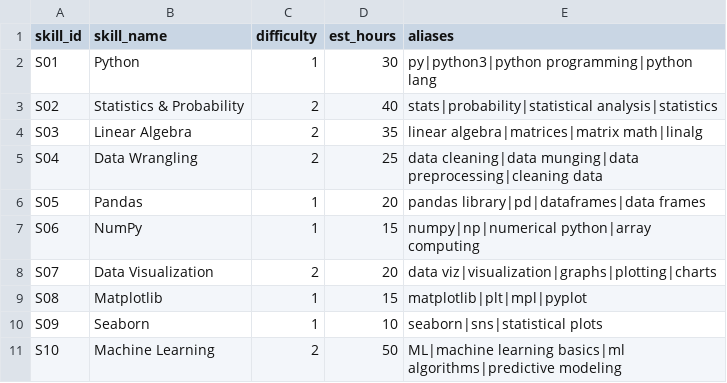
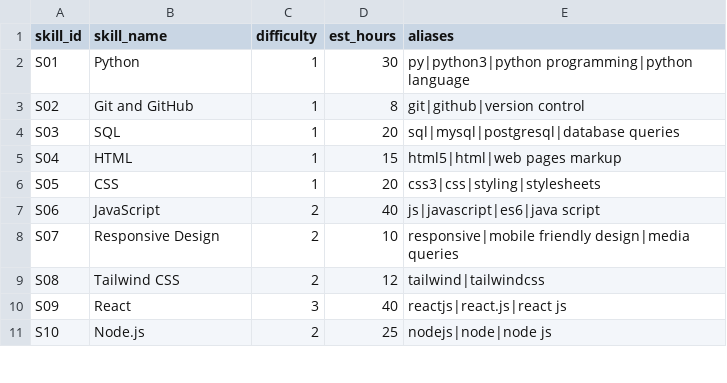
Before and after one commit to chetna2405/career-mentor, a CSV file: data/skills.csv, drawn as a sheet; only a part is shown; the diff covers the shown part only.

```diff
--- a/data/skills.csv
+++ b/data/skills.csv
@@ -1,11 +1,11 @@
 skill_id,skill_name,difficulty,est_hours,aliases
-S01,Python,1,30,"py|python3|python programming|python lang"
-S02,Statistics & Probability,2,40,"stats|probability|statistical analysis|statistics"
-S03,Linear Algebra,2,35,"linear algebra|matrices|matrix math|linalg"
-S04,Data Wrangling,2,25,"data cleaning|data munging|data preprocessing|cleaning data"
-S05,Pandas,1,20,"pandas library|pd|dataframes|data frames"
-S06,NumPy,1,15,"numpy|np|numerical python|array computing"
-S07,Data Visualization,2,20,"data viz|visualization|graphs|plotting|charts"
-S08,Matplotlib,1,15,"matplotlib|plt|mpl|pyplot"
-S09,Seaborn,1,10,"seaborn|sns|statistical plots"
-S10,Machine Learning,2,50,"ML|machine learning basics|ml algorithms|predictive modeling"
+S01,Python,1,30,py|python3|python programming|python language
+S02,Git and GitHub,1,8,git|github|version control
+S03,SQL,1,20,sql|mysql|postgresql|database queries
+S04,HTML,1,15,html5|html|web pages markup
+S05,CSS,1,20,css3|css|styling|stylesheets
+S06,JavaScript,2,40,js|javascript|es6|java script
+S07,Responsive Design,2,10,responsive|mobile friendly design|media queries
+S08,Tailwind CSS,2,12,tailwind|tailwindcss
+S09,React,3,40,reactjs|react.js|react js
+S10,Node.js,2,25,nodejs|node|node js
```
Also changed, not shown: 8 removed rows and 120 edited cells elsewhere in this file, data/career_skills.csv, data/goal_texts.csv, 37 other files.
